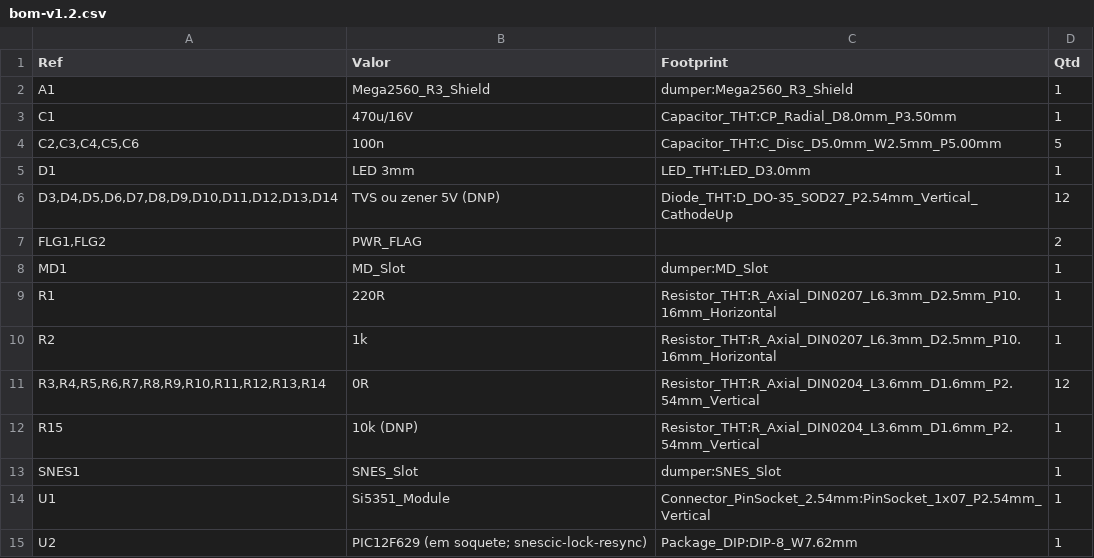
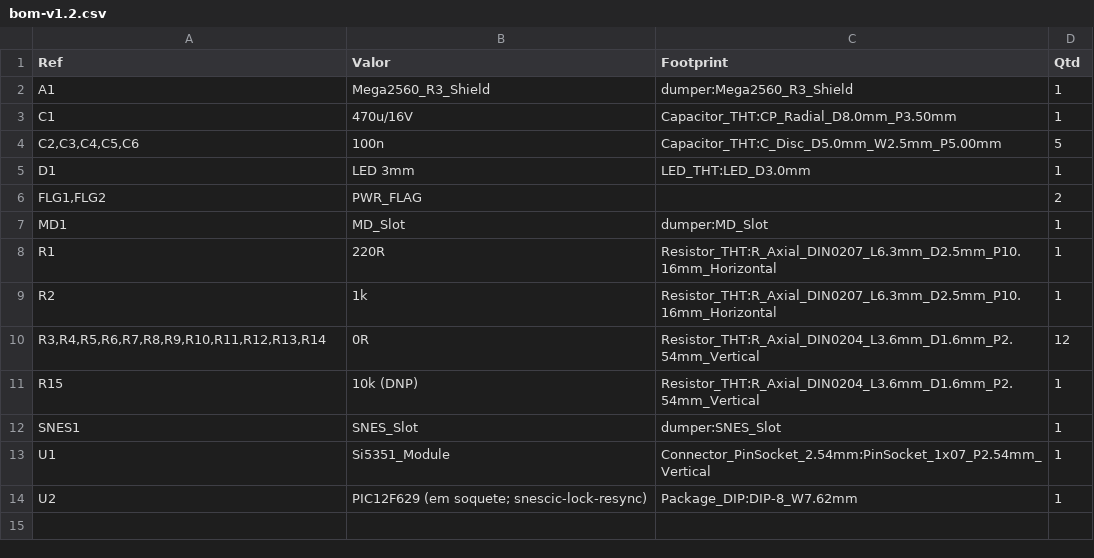
Before and after one commit to legendaryredfox/oscr_minimal, a CSV file: boards/16_bits/fab/bom-v1.2.csv, drawn as a sheet.

```diff
--- a/boards/16_bits/fab/bom-v1.2.csv
+++ b/boards/16_bits/fab/bom-v1.2.csv
@@ -5,3 +5,2 @@
 "D1","LED 3mm","LED_THT:LED_D3.0mm","1"
-"D3,D4,D5,D6,D7,D8,D9,D10,D11,D12,D13,D14","TVS ou zener 5V (DNP)","Diode_THT:D_DO-35_SOD27_P2.54mm_Vertical_CathodeUp","12"
 "FLG1,FLG2","PWR_FLAG","","2"
```
Also changed, not shown: 35 other files.
